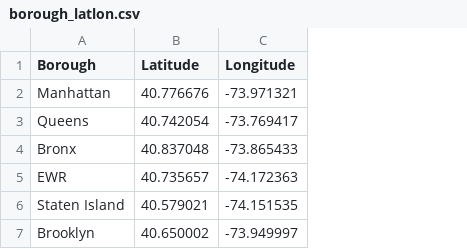
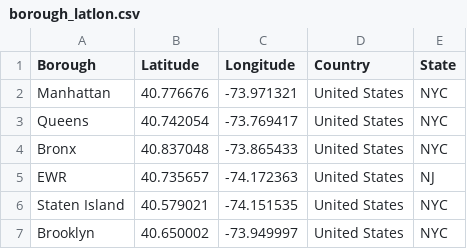
Before and after one commit to zeenfts/dbt-yellow19-bq, a CSV file: seeds/borough_latlon.csv, drawn as a sheet; the diff names each change by its address in the sheet, - before the commit and + after, or states it on an @@ line.

Commit message:
update data

```diff
--- a/seeds/borough_latlon.csv
+++ b/seeds/borough_latlon.csv
+column D (Country), rows 2-7: all United States
+column E (State), rows 2-7: NYC | NYC | NYC | NJ | NYC | NYC
```
Also changed, not shown: 2 other files.
